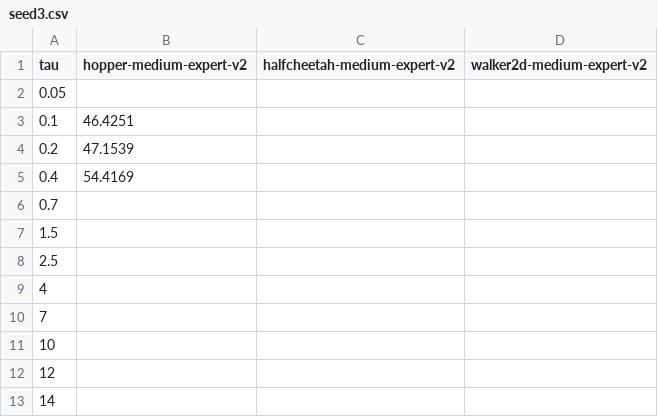
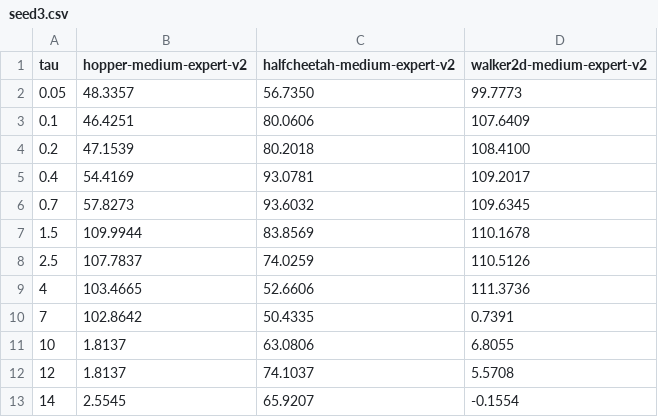
Before and after one commit to SChoish/MPI_sweep, a CSV file: sweep_results/medium-expert/K=2/Imp/seed3.csv, drawn as a sheet; only a part is shown; the diff covers the shown part only.

Commit message:
Update ext_csh Imp medium-expert sweep_results.

```diff
--- a/sweep_results/medium-expert/K=2/Imp/seed3.csv
+++ b/sweep_results/medium-expert/K=2/Imp/seed3.csv
@@ -1,13 +1,13 @@
 tau,hopper-medium-expert-v2,halfcheetah-medium-expert-v2,walker2d-medium-expert-v2
-0.05,,,
-0.1,46.4251,,
-0.2,47.1539,,
-0.4,54.4169,,
-0.7,,,
-1.5,,,
-2.5,,,
-4,,,
-7,,,
-10,,,
-12,,,
-14,,,
+0.05,48.3357,56.7350,99.7773
+0.1,46.4251,80.0606,107.6409
+0.2,47.1539,80.2018,108.4100
+0.4,54.4169,93.0781,109.2017
+0.7,57.8273,93.6032,109.6345
+1.5,109.9944,83.8569,110.1678
+2.5,107.7837,74.0259,110.5126
+4,103.4665,52.6606,111.3736
+7,102.8642,50.4335,0.7391
+10,1.8137,63.0806,6.8055
+12,1.8137,74.1037,5.5708
+14,2.5545,65.9207,-0.1554
```
Also changed, not shown: 18 edited cells elsewhere in this file, sweep_results/medium-expert/K=2/Imp/seed2.csv, 2 other files.
